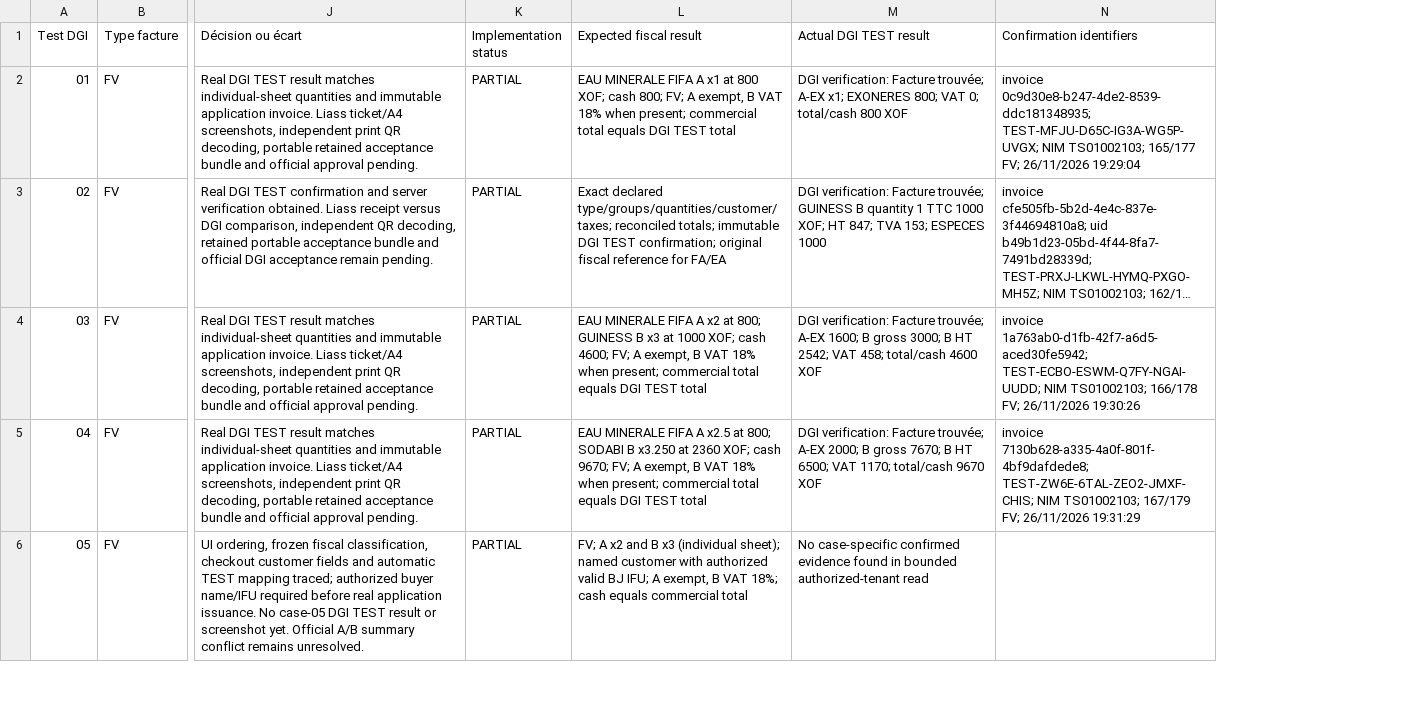
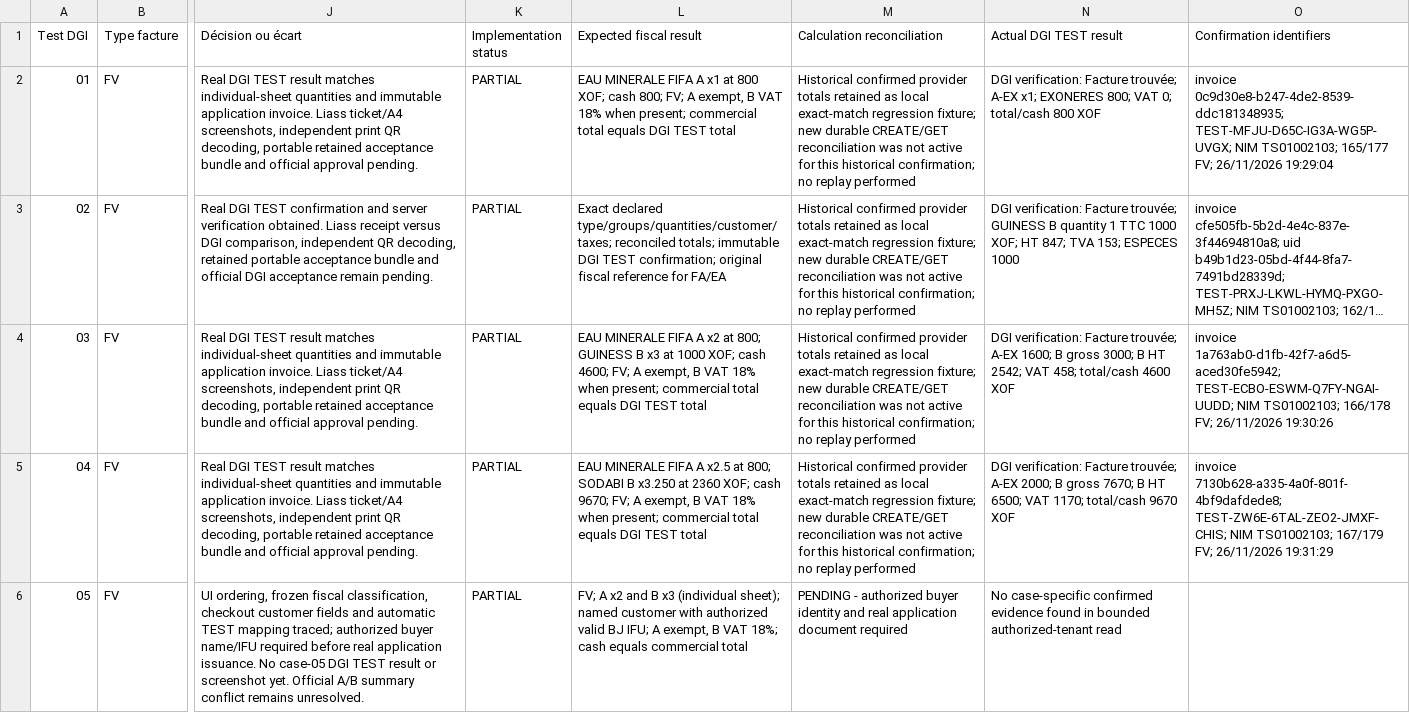
Before and after one commit to Kpadonou/liass-ohada, a CSV file: packages/backend/docs/fiscal-compliance/compliance-matrix/dgi-sfe-20-tests-matrix.csv, drawn as a sheet; only a part is shown, gaps mark what is left out; long unchanged cells end in …; the diff names each change by its address in the sheet, - before the commit and + after, or states it on an @@ line.

Commit message:
Reconcile immutable fiscal totals before DGI confirmation

```diff
--- a/packages/backend/docs/fiscal-compliance/compliance-matrix/dgi-sfe-20-tests-matrix.csv
+++ b/packages/backend/docs/fiscal-compliance/compliance-matrix/dgi-sfe-20-tests-matrix.csv
+column M (Calculation reconciliation), rows 2-6: Historical confirmed provider totals retained as local exact-match regression fixture; new durable CREATE/GET reconciliation was not active for this historical confirmation; no replay performed | Historical confirmed provider totals retained as local exact-match regression fixture; new durable CREATE/GET reconciliation was not active for this historical confirmation; no replay performed | Historical confirmed provider totals retained as local exact-match regression fixture; new durable CREATE/GET reconciliation was not active for this historical confirmation; no replay performed | Historical confirmed provider totals retained as local exact-match regression fixture; new durable CREATE/GET reconciliation was not active for this historical confirmation; no replay performed | PENDING - authorized buyer identity and real application document required
```
Also changed, not shown: 6 other files.
